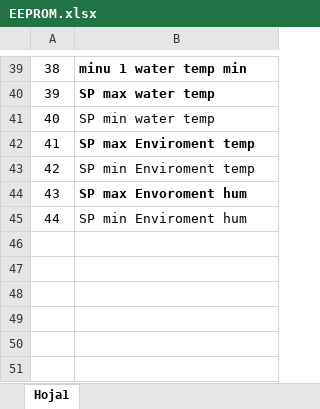
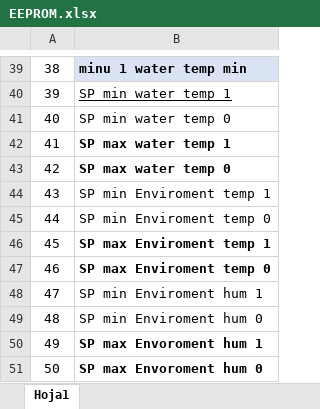
Before and after one commit to FranklinZamora/AQUALOGGER, an Excel workbook: EEPROM.xlsx, sheet Hoja1, drawn as a sheet; only a part is shown, gaps mark what is left out; values as stored, in another font and other column widths than the file's, no borders; the diff covers the shown part only; the diff names each change by its address in the sheet, - before the commit and + after, or states it on an @@ line.

```diff
--- a/EEPROM.xlsx (sheet Hoja1)
+++ b/EEPROM.xlsx (sheet Hoja1)
-B39 fill: none
+B39 fill: #DAE3F3
-B40: SP max water temp
+B40: SP min water temp 1
@@ B40 bold: on → off, underline: off → on @@
-B41: SP min water temp
+B41: SP min water temp 0
-B42: SP max Enviroment temp
+B42: SP max water temp 1
-B43: SP min Enviroment temp
+B43: SP max water temp 0
-B43 bold: off
+B43 bold: on
-B44: SP max Envoroment hum
+B44: SP min Enviroment temp 1
-B44 bold: on
+B44 bold: off
-B45: SP min Enviroment hum
+B45: SP min Enviroment temp 0
+row 46: 45 | SP max Enviroment temp 1
+row 47: 46 | SP max Enviroment temp 0
+row 48: 47 | SP min Enviroment hum 1
+row 49: 48 | SP min Enviroment hum 0
+row 50: 49 | SP max Envoroment hum 1
+row 51: 50 | SP max Envoroment hum 0
```
Also changed, not shown: cell formats elsewhere in this sheet, 2 other files.
